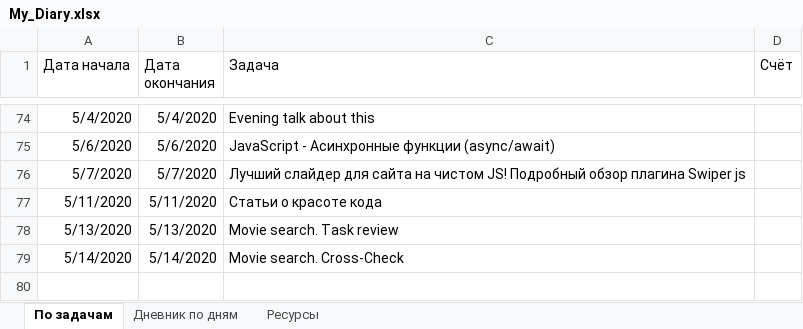
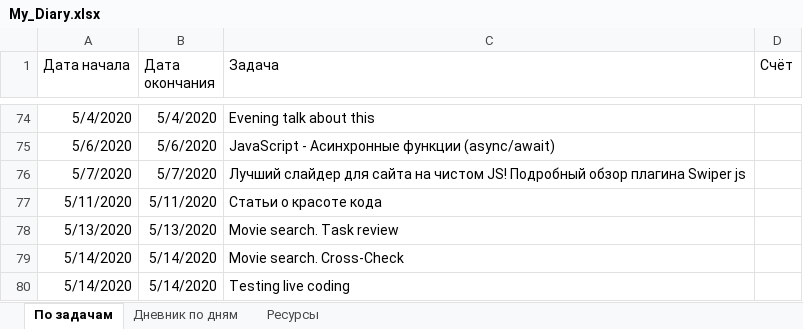
Before and after one commit to AndreiMedvedevSaratov/My_Learning_Diary, an Excel workbook: My_Diary.xlsx, sheet По задачам, drawn as a sheet; only a part is shown, gaps mark what is left out; values as stored, in another font and other column widths than the file's, no borders; the diff names each change by its address in the sheet, - before the commit and + after, or states it on an @@ line.

```diff
--- a/My_Diary.xlsx (sheet По задачам)
+++ b/My_Diary.xlsx (sheet По задачам)
+row 80: 5/14/2020 | 5/14/2020 | Testing live coding
```
Also changed, not shown: sheet Ресурсы, sheet Дневник по дням.
